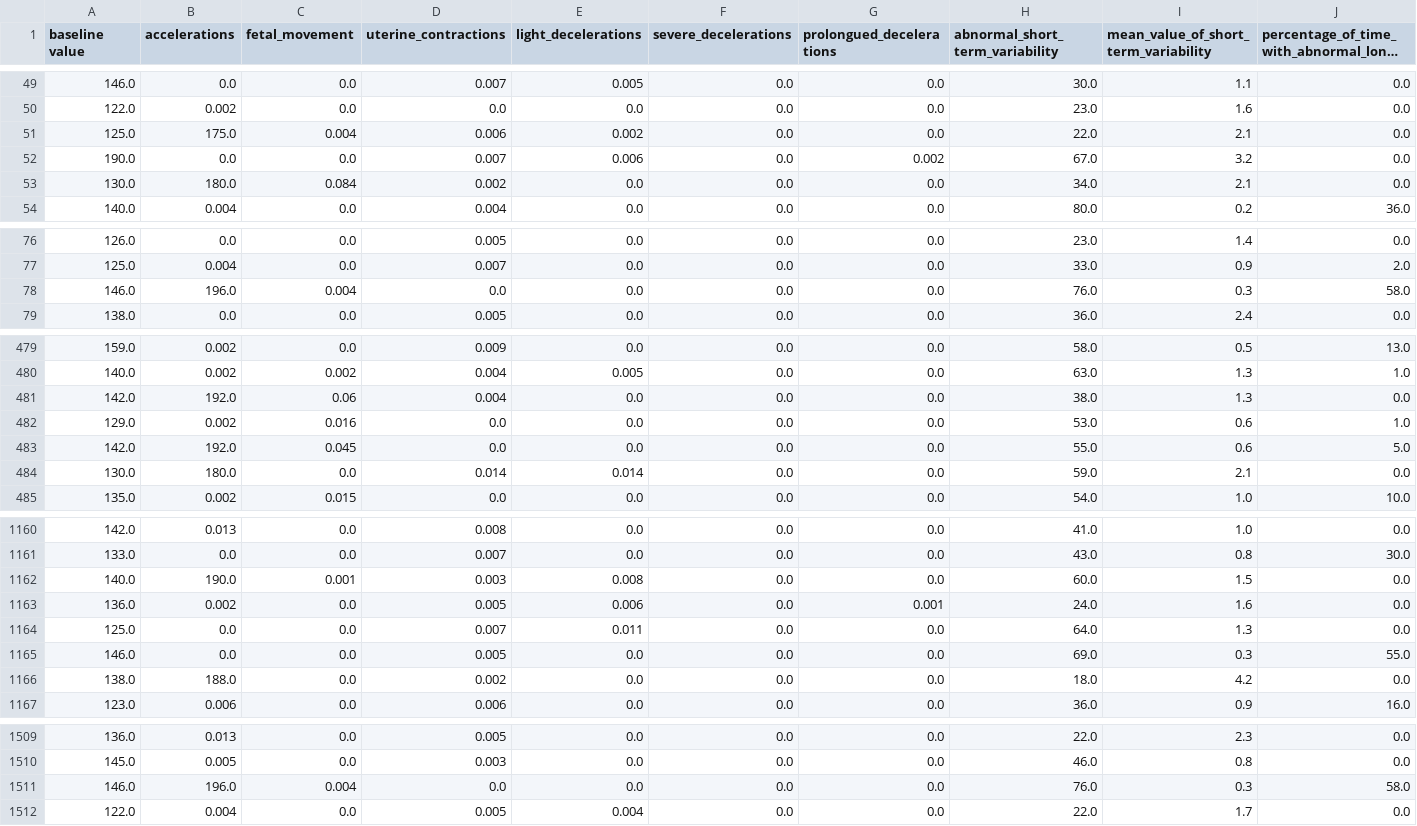
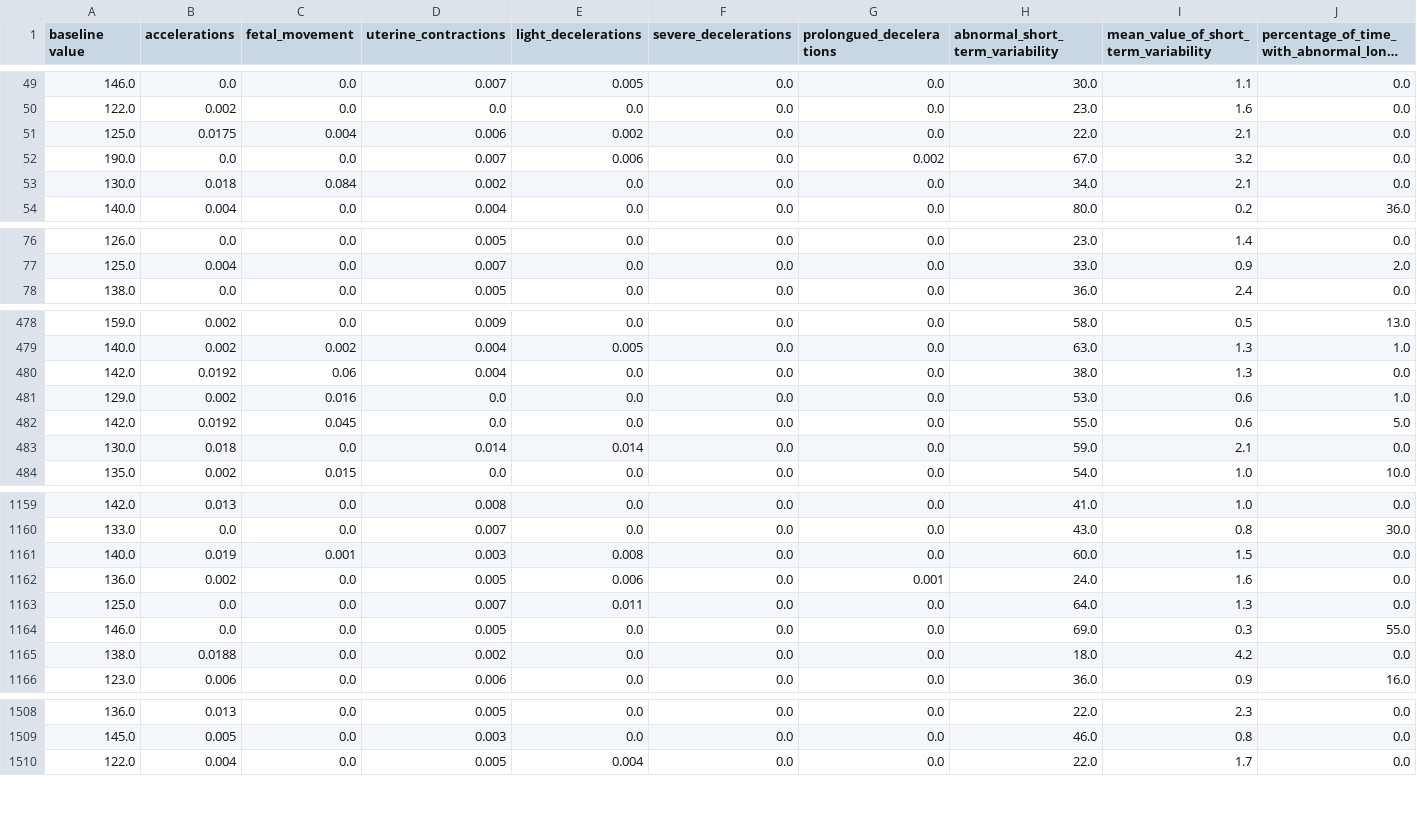
Before and after one commit to simonepedico/ArchitettureDati, a CSV file: train_dirty1.csv, drawn as a sheet; only a part is shown, gaps mark what is left out; long unchanged cells end in …; removed rows and columns are numbered as before the commit, all else as after; rows hold the shown columns only; the diff covers the shown part only; the diff names each change by its address in the sheet, - before the commit and + after, or states it on an @@ line.

Commit message:
dirty1 fixato

```diff
--- a/train_dirty1.csv
+++ b/train_dirty1.csv
-B51 (accelerations): 175.0
+B51 (accelerations): 0.0175
-B53 (accelerations): 180.0
+B53 (accelerations): 0.018
-row 78: 146.0 | 196.0 | 0.004 | 0.0 | 0.0 | 0.0 | 0.0 | 76.0 | 0.3 | 58.0
-B480 (accelerations): 192.0
+B480 (accelerations): 0.0192
-B482 (accelerations): 192.0
+B482 (accelerations): 0.0192
-B483 (accelerations): 180.0
+B483 (accelerations): 0.018
-B1161 (accelerations): 190.0
+B1161 (accelerations): 0.019
-B1165 (accelerations): 188.0
+B1165 (accelerations): 0.0188
-row 1511: 146.0 | 196.0 | 0.004 | 0.0 | 0.0 | 0.0 | 0.0 | 76.0 | 0.3 | 58.0
```
Also changed, not shown: 23 edited cells elsewhere in this file, 1 other file.
